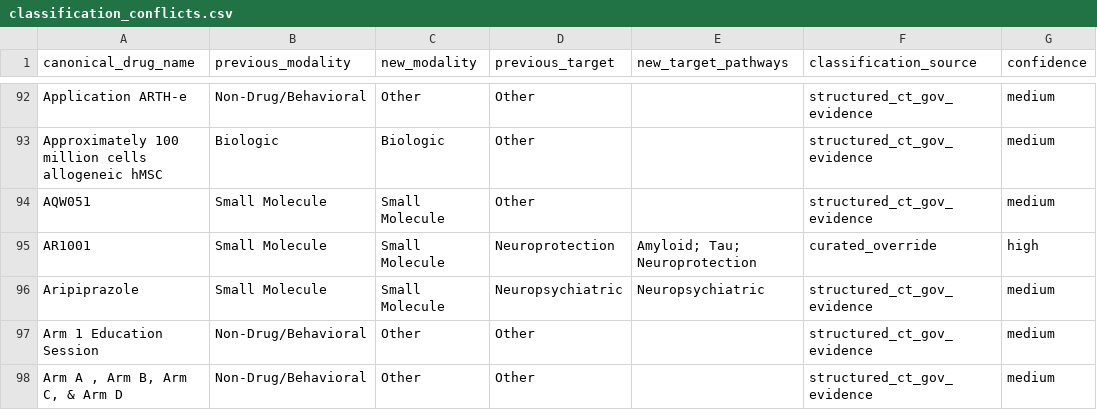
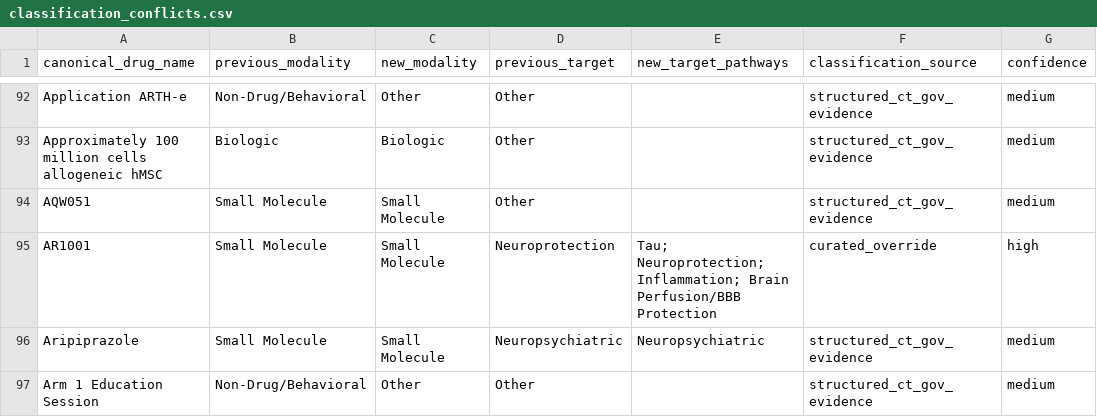
Before and after one commit to juniparkk/AriBio-Clinical-Trial-Pipeline, a CSV file: outputs/classification_conflicts.csv, drawn as a sheet; only a part is shown, gaps mark what is left out; the shorter side is filled out with more unchanged rows; the diff names each change by its address in the sheet, - before the commit and + after, or states it on an @@ line.

```diff
--- a/outputs/classification_conflicts.csv
+++ b/outputs/classification_conflicts.csv
-E95 (new_target_pathways): Amyloid; Tau; Neuroprotection
+E95 (new_target_pathways): Tau; Neuroprotection; Inflammation; Brain Perfusion/BBB Protection
```
Also changed, not shown: data/reference/drug_classification_overrides.csv, pipeline_drugs.csv, 9 other files.
